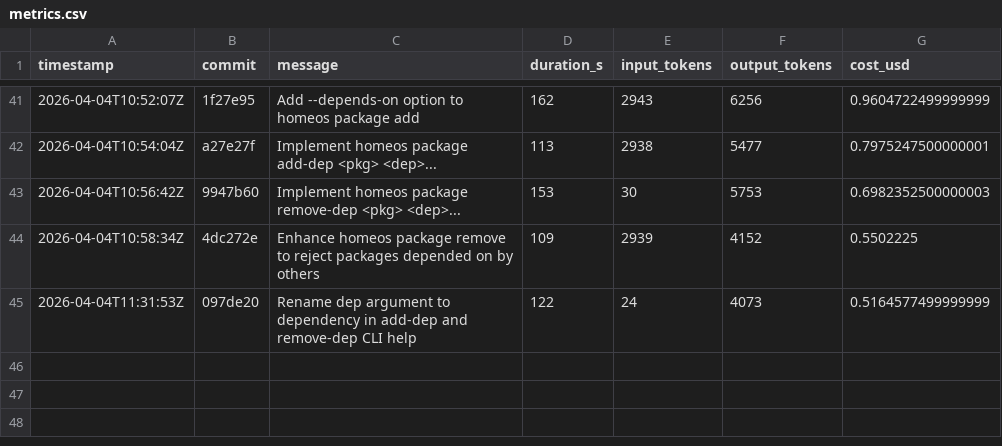
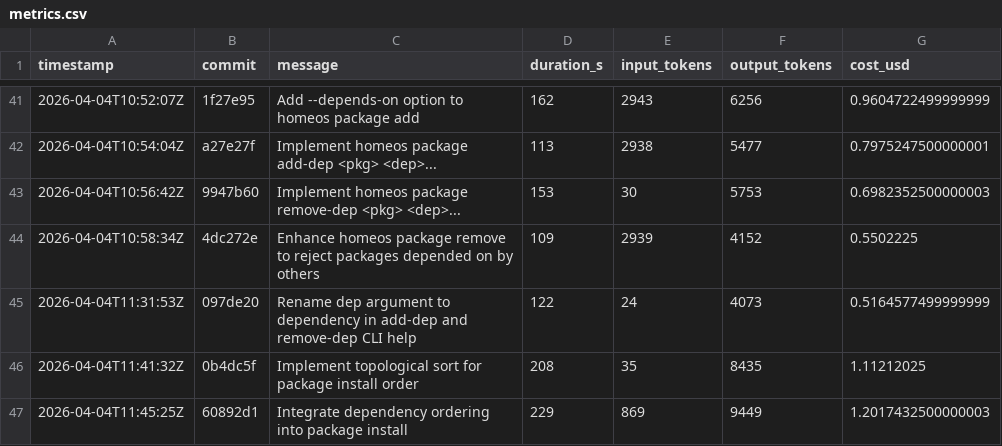
Before and after one commit to hainet50b/homeos, a CSV file: metrics.csv, drawn as a sheet; only a part is shown, gaps mark what is left out.

Commit message:
Add metrics.csv for Ralph Loop run (incomplete)

```diff
--- a/metrics.csv
+++ b/metrics.csv
@@ -45 +45,3 @@ timestamp,commit,message,duration_s,input_tokens,output_tokens,cost_usd
 2026-04-04T11:31:53Z,097de20,"Rename dep argument to dependency in add-dep and remove-dep CLI help",122,24,4073,0.5164577499999999
+2026-04-04T11:41:32Z,0b4dc5f,"Implement topological sort for package install order",208,35,8435,1.11212025
+2026-04-04T11:45:25Z,60892d1,"Integrate dependency ordering into package install",229,869,9449,1.2017432500000003
```
